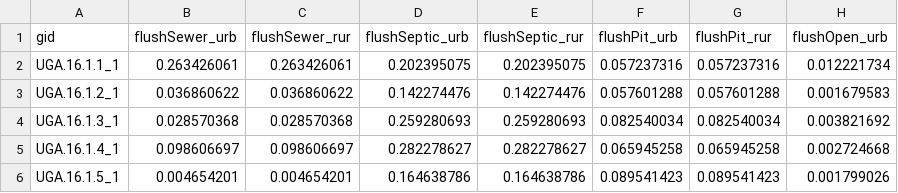
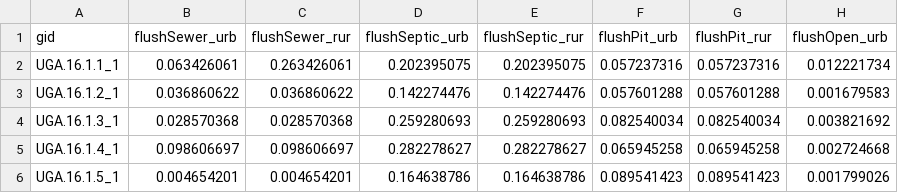
Before and after one commit to WaterPath-Project/waterpath-data-schemas, a CSV file: example/glowpa_isodata_kla_sanitation.csv, drawn as a sheet; only a part is shown; the diff names each change by its address in the sheet, - before the commit and + after, or states it on an @@ line.

```diff
--- a/example/glowpa_isodata_kla_sanitation.csv
+++ b/example/glowpa_isodata_kla_sanitation.csv
-B2 (flushSewer_urb): 0.263426061
+B2 (flushSewer_urb): 0.063426061
```
Also changed, not shown: example/glowpa_isodata_kla_population.csv, 7 other files.
